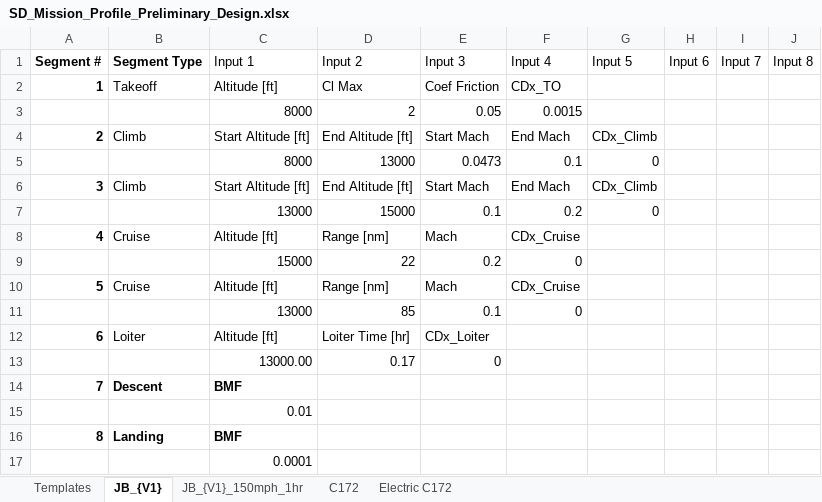
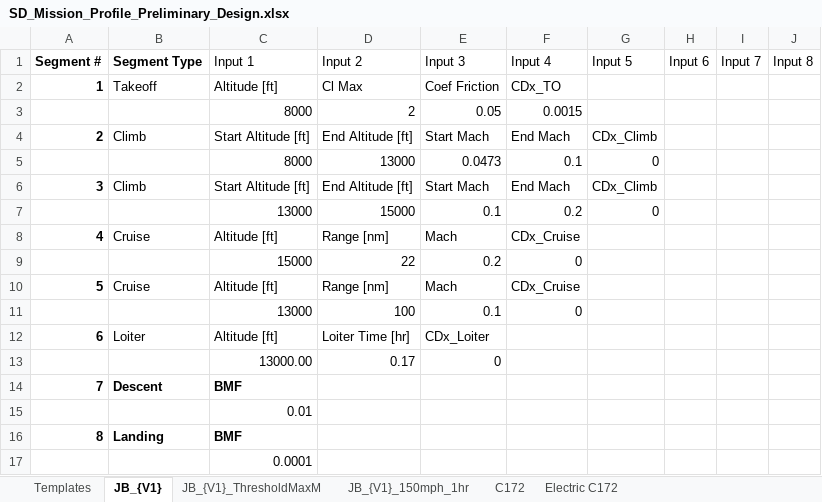
Before and after one commit to NoahJudelson/Team06_SeniorProj, an Excel workbook: USE_THIS_DESIGN_CODE/Input Excel Sheets/Mission Profiles/SD_Mission_Profile_Preliminary_Design.xlsx, sheet JB_{V1}, drawn as a sheet; values as stored, in another font and other column widths than the file's, no borders; conditional formats and table styles not drawn; the diff names each change by its address in the sheet, - before the commit and + after, or states it on an @@ line.

```diff
--- a/USE_THIS_DESIGN_CODE/Input Excel Sheets/Mission Profiles/SD_Mission_Profile_Preliminary_Design.xlsx (sheet JB_{V1})
+++ b/USE_THIS_DESIGN_CODE/Input Excel Sheets/Mission Profiles/SD_Mission_Profile_Preliminary_Design.xlsx (sheet JB_{V1})
+sheet tab: JB_{V1}_ThresholdMaxM
-D11 (Input 2): 85
+D11 (Input 2): 100
```
Also changed, not shown: sheet JB_{V1}_150mph_1hr, USE_THIS_DESIGN_CODE/Input Excel Sheets/Point Performance Requirements/ZW_Snr_Proj_Requirements_Input.xlsx, 13 other files.
